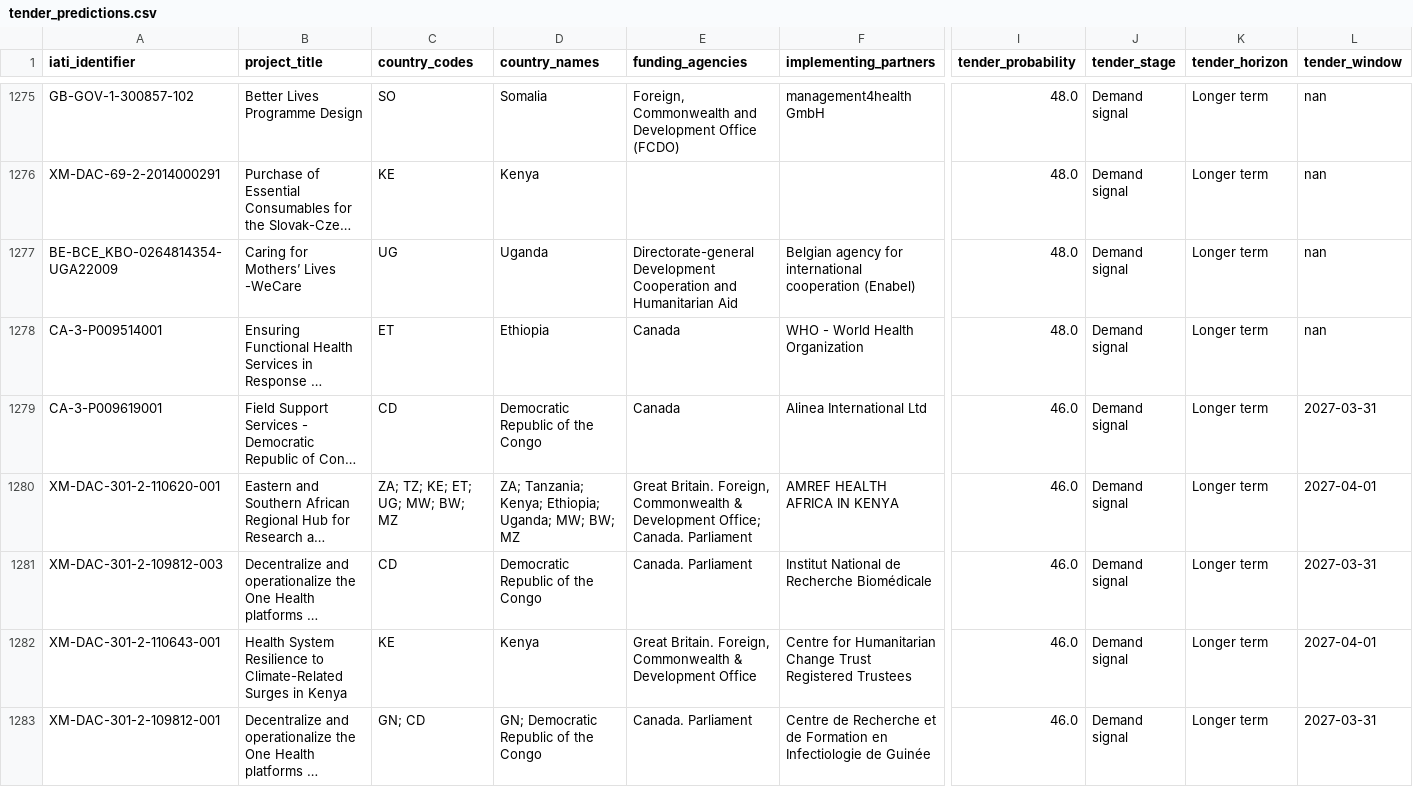
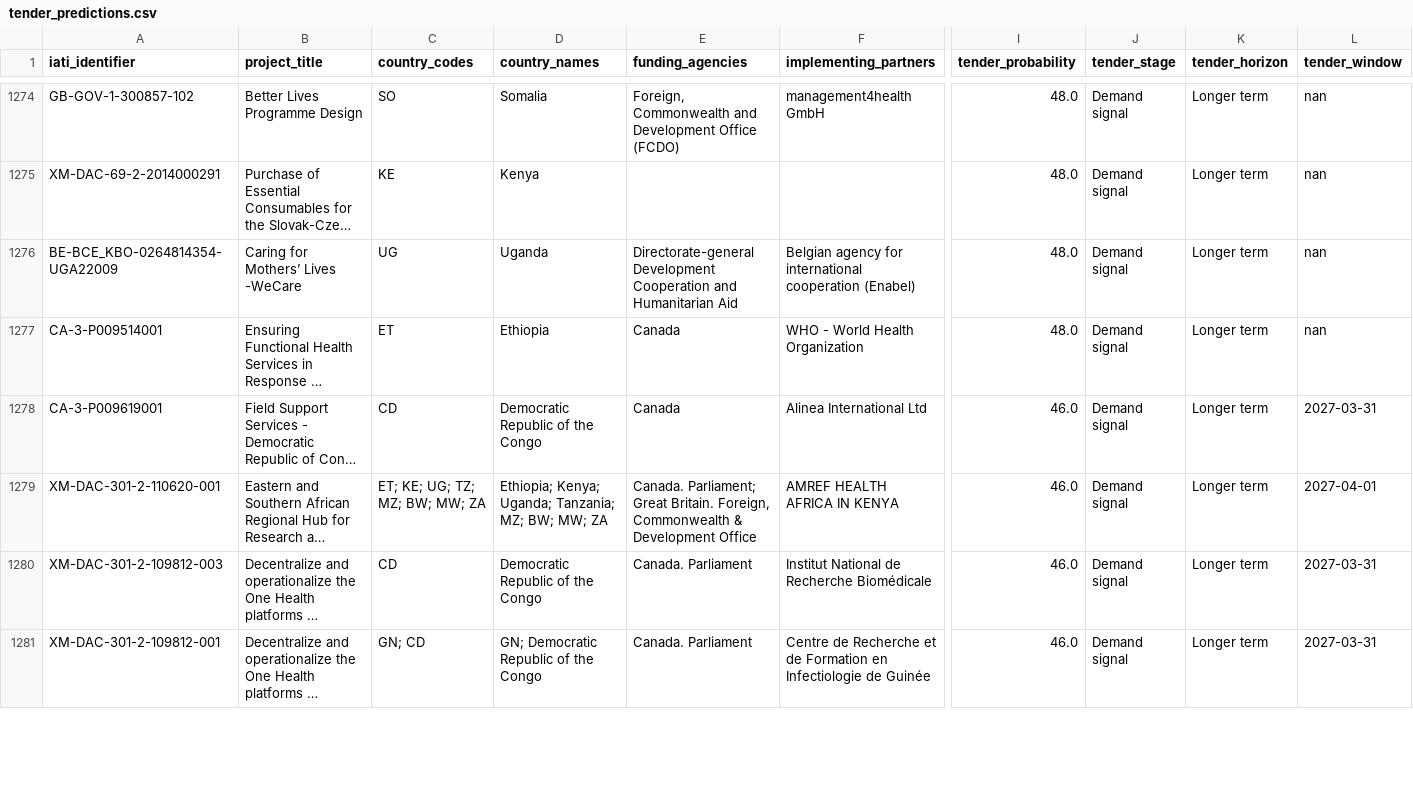
Before and after one commit to ogmomanyi/health-infra-tracker, a CSV file: data/tender_predictions.csv, drawn as a sheet; only a part is shown, gaps mark what is left out; long unchanged cells end in …; removed rows and columns are numbered as before the commit, all else as after; rows hold the shown columns only; the diff covers the shown part only; the diff names each change by its address in the sheet, - before the commit and + after, or states it on an @@ line.

```diff
--- a/data/tender_predictions.csv
+++ b/data/tender_predictions.csv
-C1279 (country_codes): ZA; TZ; KE; ET; UG; MW; BW; MZ
+C1279 (country_codes): ET; KE; UG; TZ; MZ; BW; MW; ZA
-D1279 (country_names): ZA; Tanzania; Kenya; Ethiopia; Uganda; MW; BW; MZ
+D1279 (country_names): Ethiopia; Kenya; Uganda; Tanzania; MZ; BW; MW; ZA
-E1279 (funding_agencies): Great Britain. Foreign, Commonwealth & Development Office; Canada. Parliament
+E1279 (funding_agencies): Canada. Parliament; Great Britain. Foreign, Commonwealth & Development Office
-row 1282: XM-DAC-301-2-110643-001 | Health System Resilience to Climate-Related Surges in Kenya | KE | Kenya | Great Britain. Foreign, Commonwealth & Development Office | Centre for Humanitarian Change Trust Registered Trustees | 46.0 | Demand signal | Longer term | 2027-04-01
```
Also changed, not shown: 2 added rows, 3 removed rows, 13 moved rows and 31 edited cells elsewhere in this file, data/crm_notes.csv, data/engagements.csv, 26 other files.
